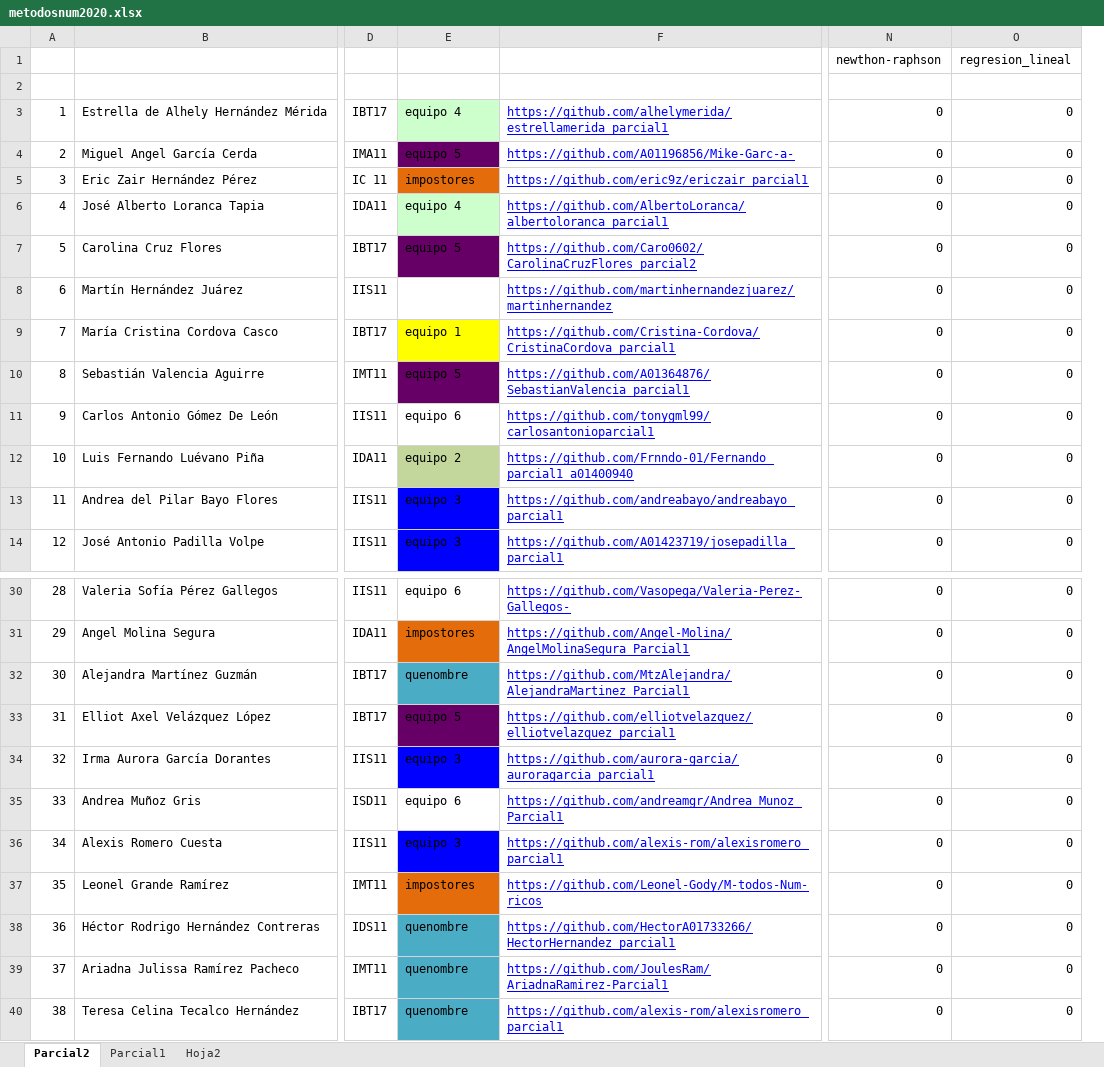
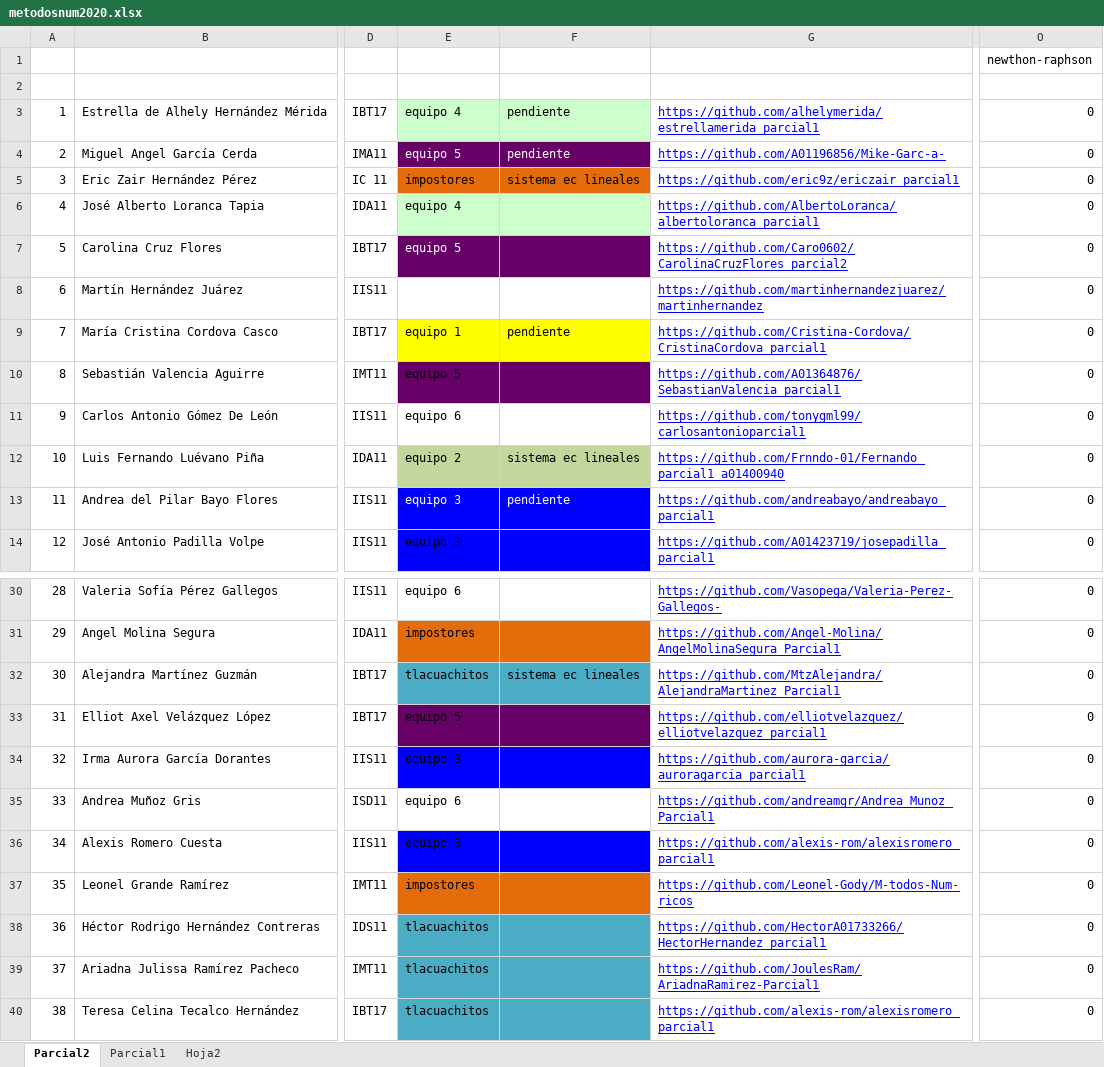
Before and after one commit to adsoftsito/metodos-numericos, an Excel workbook: metodosnum2020.xlsx, sheet Parcial2, drawn as a sheet; only a part is shown, gaps mark what is left out; values as stored, in another font and other column widths than the file's, no borders; charts and pictures not drawn; removed rows and columns are numbered as before the commit, all else as after; the diff names each change by its address in the sheet, - before the commit and + after, or states it on an @@ line.

Commit message:
add reg lineal code

```diff
--- a/metodosnum2020.xlsx (sheet Parcial2)
+++ b/metodosnum2020.xlsx (sheet Parcial2)
+column F, rows 3-13: pendiente | pendiente | sistema ec lineales |  |  |  | pendiente |  |  | sistema ec lineales | pendiente; row 32: sistema ec lineales
-column O (regresion_lineal), rows 3-14: all 0; rows 30-40: all 0
-E4 text colour: black
+E4 text colour: #FFFFFF
-E7 text colour: black
+E7 text colour: #FFFFFF
-E13 text colour: black
+E13 text colour: #FFFFFF
-E32: quenombre
+E32: tlacuachitos
-E38:E40: quenombre
+E38:E40: tlacuachitos
```
Also changed, not shown: formulas that keep their value, charts or pictures, 4 other files.
